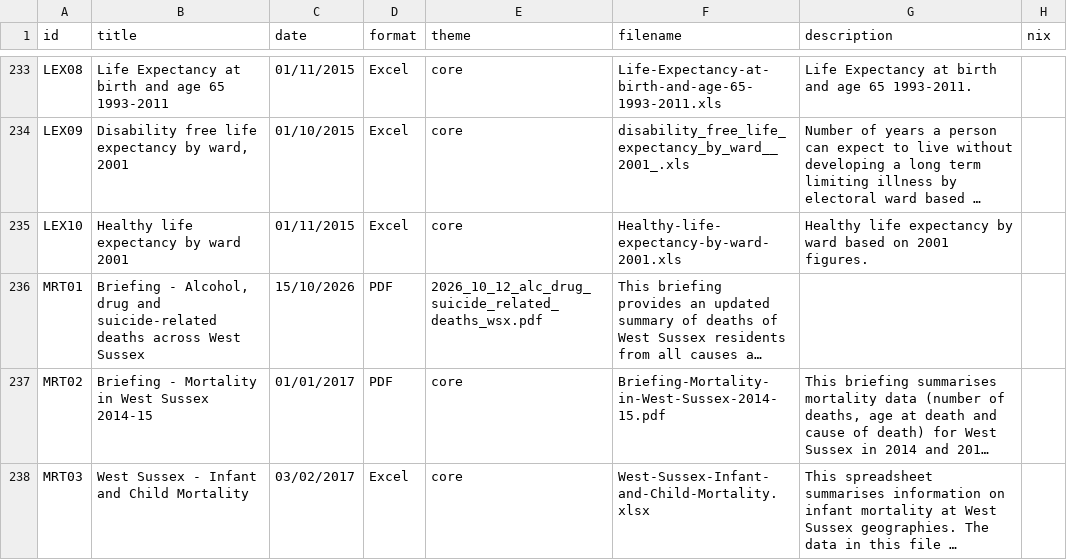
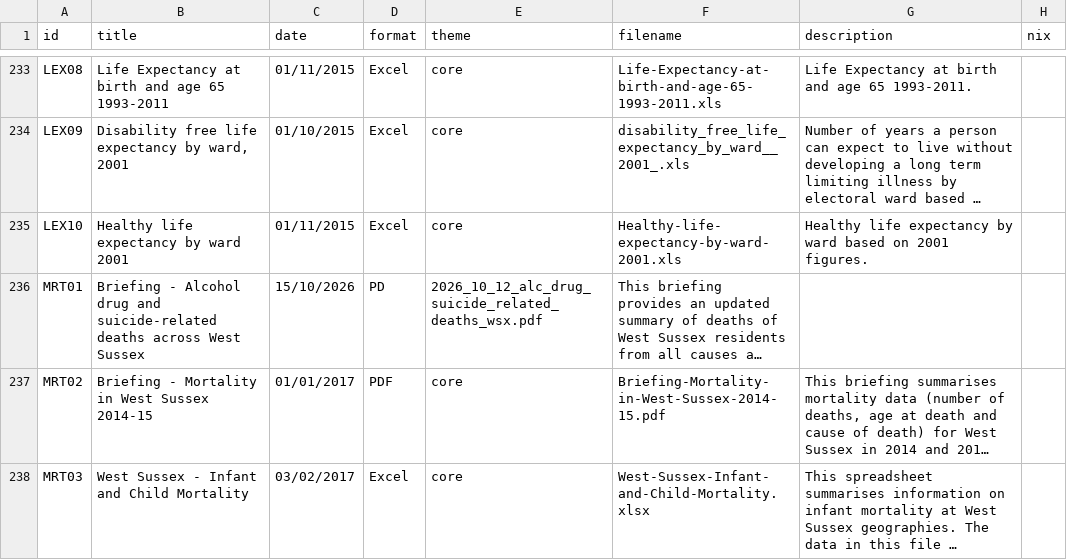
Before and after one commit to WS-JSNA/ws-jsna-netlify, a CSV file: _data/attachments.csv, drawn as a sheet; only a part is shown, gaps mark what is left out; long unchanged cells end in …; the diff names each change by its address in the sheet, - before the commit and + after, or states it on an @@ line.

Commit message:
Update attachments.csv

```diff
--- a/_data/attachments.csv
+++ b/_data/attachments.csv
-B236 (title): Briefing - Alcohol, drug and…
+B236 (title): Briefing - Alcohol drug and…
-D236 (format): PDF
+D236 (format): PD
```
